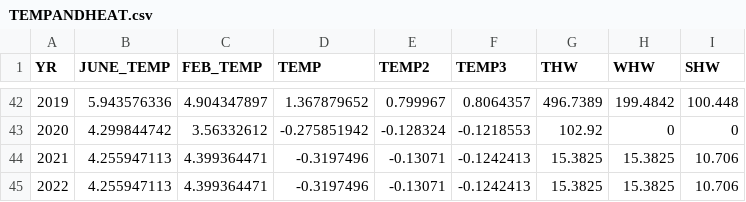
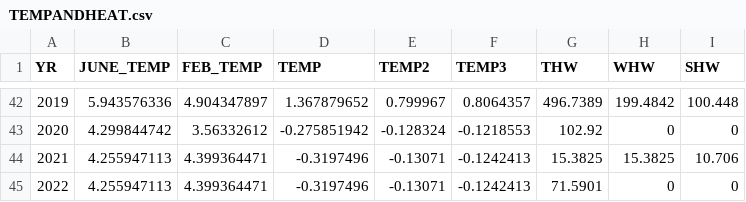
Before and after one commit to zandjyo/goa_pcod, a CSV file: data/TEMPANDHEAT.csv, drawn as a sheet; only a part is shown, gaps mark what is left out.

```diff
--- a/data/TEMPANDHEAT.csv
+++ b/data/TEMPANDHEAT.csv
@@ -44,2 +44,2 @@ YR,JUNE_TEMP,FEB_TEMP,TEMP,TEMP2,TEMP3,THW,WHW,SHW
 2021,4.255947113,4.399364471,-0.3197496,-0.13071,-0.1242413,15.3825,15.3825,10.706
-2022,4.255947113,4.399364471,-0.3197496,-0.13071,-0.1242413,15.3825,15.3825,10.706
+2022,4.255947113,4.399364471,-0.3197496,-0.13071,-0.1242413,71.5901,0,0
```
Also changed, not shown: 2 other files.
